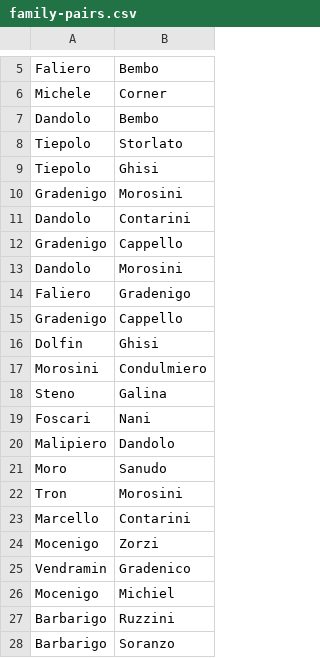
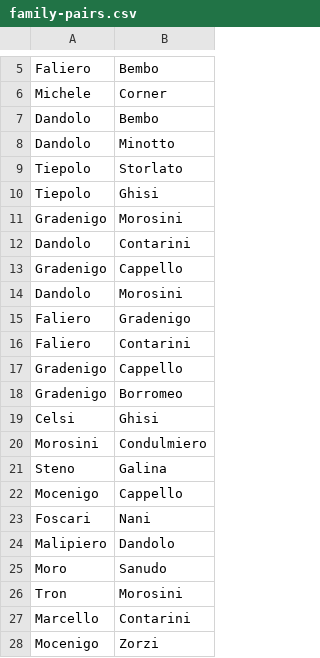
Before and after one commit to JJ/venice-patrician-social-network, a CSV file: resources/family-pairs.csv, drawn as a sheet; only a part is shown, gaps mark what is left out; the shorter side is filled out with more unchanged rows.

```diff
--- a/resources/family-pairs.csv
+++ b/resources/family-pairs.csv
@@ -7,2 +7,3 @@ Michele,Corner
 Dandolo,Bembo
+Dandolo,Minotto
 Tiepolo,Storlato
@@ -14,6 +15,9 @@ Dandolo,Morosini
 Faliero,Gradenigo
+Faliero,Contarini
 Gradenigo,Cappello
-Dolfin,Ghisi
+Gradenigo,Borromeo
+Celsi,Ghisi
 Morosini,Condulmiero
 Steno,Galina
+Mocenigo,Cappello
 Foscari,Nani
```
Also changed, not shown: resources/family-positions.csv.
